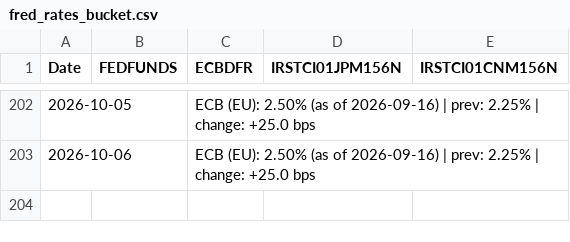
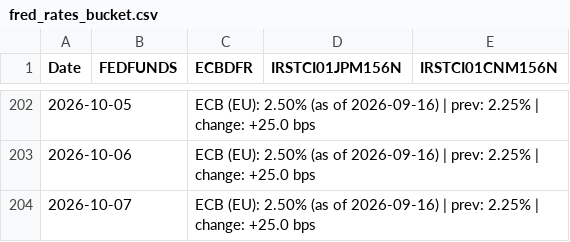
Before and after one commit to Mike7205/General_F2, a CSV file: data/fred_rates_bucket.csv, drawn as a sheet; only a part is shown, gaps mark what is left out.

```diff
--- a/data/fred_rates_bucket.csv
+++ b/data/fred_rates_bucket.csv
@@ -203 +203,2 @@ Date,FEDFUNDS,ECBDFR,IRSTCI01JPM156N,IRSTCI01CNM156N
 2026-10-06,,ECB (EU): 2.50% (as of 2026-09-16) | prev: 2.25% | change: +25.0 bps,,
+2026-10-07,,ECB (EU): 2.50% (as of 2026-09-16) | prev: 2.25% | change: +25.0 bps,,
```
Also changed, not shown: data/alpha_vantage_bucket.csv, data/coingecko_bucket.csv, 4 other files.
